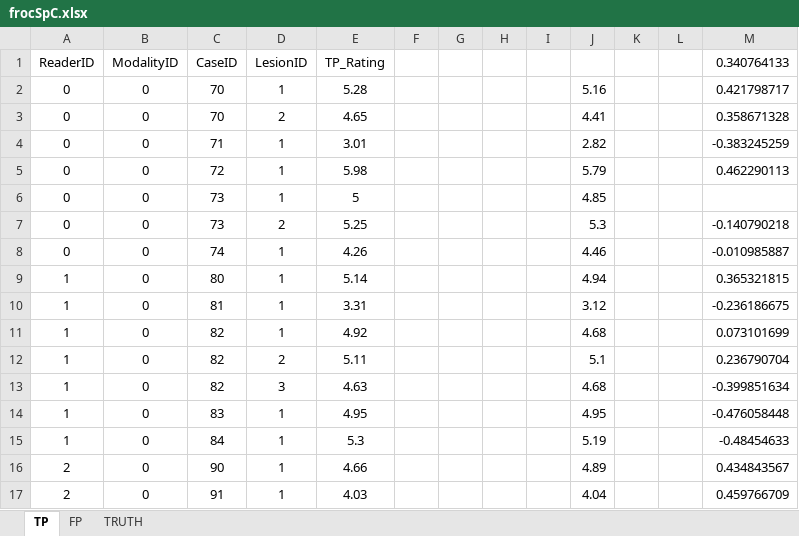
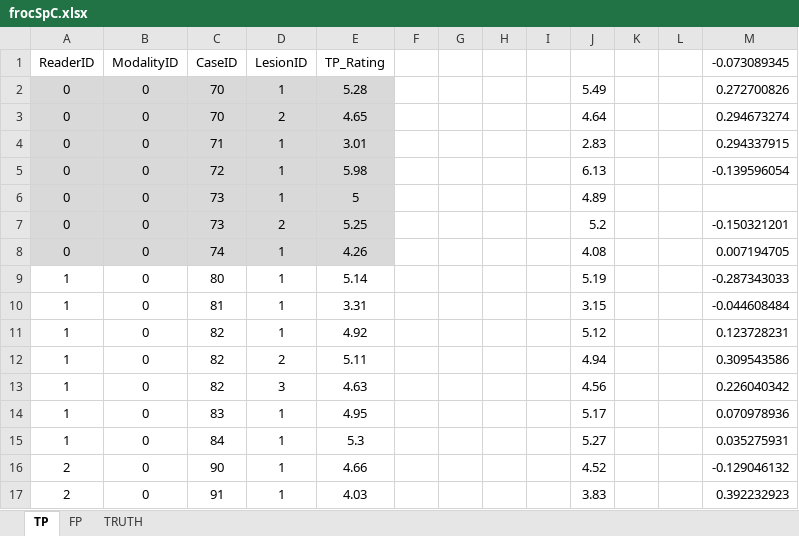
Before and after one commit to dpc10ster/RJafroc, an Excel workbook: inst/extdata/toyFiles/FROC/frocSpC.xlsx, sheet TP, drawn as a sheet; only a part is shown; values as stored, in another font and other column widths than the file's, no borders; the diff covers the shown part only; the diff names each change by its address in the sheet, - before the commit and + after, or states it on an @@ line.

```diff
--- a/inst/extdata/toyFiles/FROC/frocSpC.xlsx (sheet TP)
+++ b/inst/extdata/toyFiles/FROC/frocSpC.xlsx (sheet TP)
-M1: 0.340764133
+M1: -0.073089345
-A2:E8 fill: none
+A2:E8 fill: #D9D9D9
-J2: 5.16
+J2: 5.49
-M2 (-0.073089345): 0.421798717
+M2 (-0.073089345): 0.272700826
-J3: 4.41
+J3: 4.64
-M3 (-0.073089345): 0.358671328
+M3 (-0.073089345): 0.294673274
-J4: 2.82
+J4: 2.83
-M4 (-0.073089345): -0.383245259
+M4 (-0.073089345): 0.294337915
-J5: 5.79
+J5: 6.13
-M5 (-0.073089345): 0.462290113
+M5 (-0.073089345): -0.139596054
-J6: 4.85
+J6: 4.89
-J7: 5.3
+J7: 5.2
-M7 (-0.073089345): -0.140790218
+M7 (-0.073089345): -0.150321201
-J8: 4.46
+J8: 4.08
-M8 (-0.073089345): -0.010985887
+M8 (-0.073089345): 0.007194705
-J9: 4.94
+J9: 5.19
-M9 (-0.073089345): 0.365321815
+M9 (-0.073089345): -0.287343033
-J10: 3.12
+J10: 3.15
-M10 (-0.073089345): -0.236186675
+M10 (-0.073089345): -0.044608484
-J11: 4.68
+J11: 5.12
-M11 (-0.073089345): 0.073101699
+M11 (-0.073089345): 0.123728231
-J12: 5.1
+J12: 4.94
-M12 (-0.073089345): 0.236790704
+M12 (-0.073089345): 0.309543586
-J13: 4.68
+J13: 4.56
-M13 (-0.073089345): -0.399851634
+M13 (-0.073089345): 0.226040342
-J14: 4.95
+J14: 5.17
-M14 (-0.073089345): -0.476058448
+M14 (-0.073089345): 0.070978936
-J15: 5.19
+J15: 5.27
-M15 (-0.073089345): -0.48454633
+M15 (-0.073089345): 0.035275931
-J16: 4.89
+J16: 4.52
-M16 (-0.073089345): 0.434843567
+M16 (-0.073089345): -0.129046132
-J17: 4.04
+J17: 3.83
-M17 (-0.073089345): 0.459766709
+M17 (-0.073089345): 0.392232923
```
Also changed, not shown: 34 edited cells elsewhere in this sheet, sheet FP, sheet TRUTH, inst/extdata/toyFiles/FROC/frocSpA.xlsx, 30 other files.
